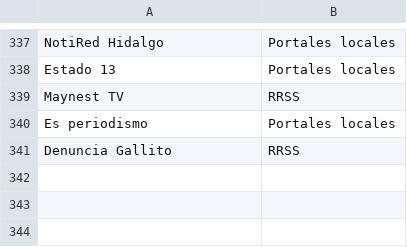
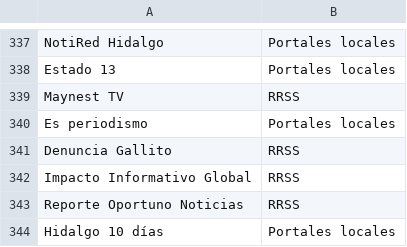
Before and after one commit to thelonious9/Enlaces, a CSV file: Medio.csv, drawn as a sheet; only a part is shown, gaps mark what is left out; the diff names each change by its address in the sheet, - before the commit and + after, or states it on an @@ line.

```diff
--- a/Medio.csv
+++ b/Medio.csv
+row 342: Impacto Informativo Global | RRSS
+row 343: Reporte Oportuno Noticias | RRSS
+row 344: Hidalgo 10 días | Portales locales
```
Also changed, not shown: Firma.csv.
